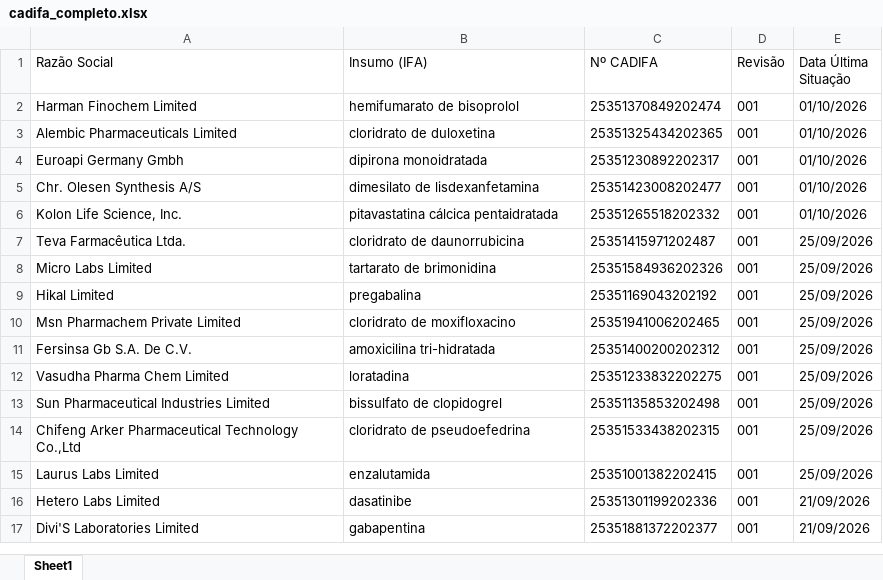
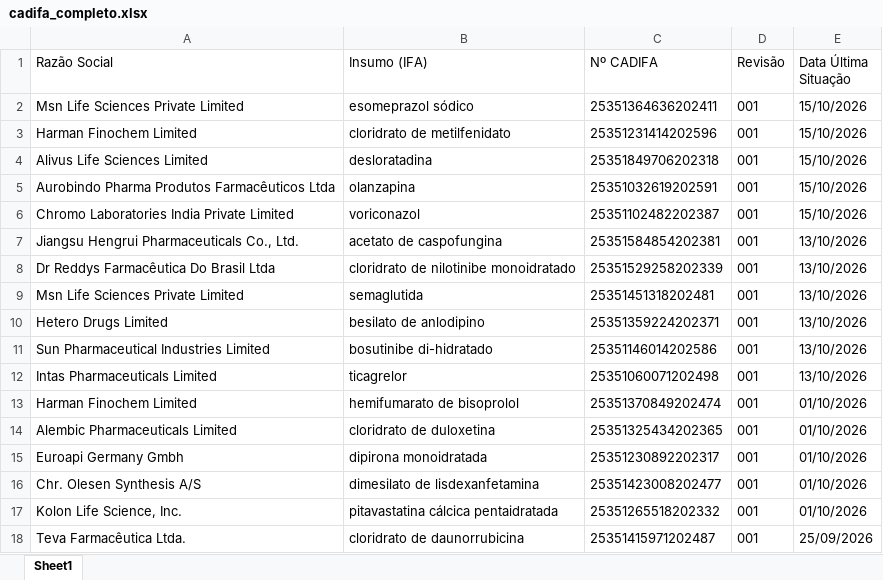
Before and after one commit to KarolineRuizxx/anvisa-cadifa-monitor, an Excel workbook: cadifa_completo.xlsx, sheet Sheet1, drawn as a sheet; only a part is shown; the shorter side is filled out with more unchanged rows; values as stored, in another font and other column widths than the file's, no borders; the diff names each change by its address in the sheet, - before the commit and + after, or states it on an @@ line.

```diff
--- a/cadifa_completo.xlsx (sheet Sheet1)
+++ b/cadifa_completo.xlsx (sheet Sheet1)
+row 2: Msn Life Sciences Private Limited | esomeprazol sódico | 25351364636202411 | 001 | 15/10/2026
+row 3: Harman Finochem Limited | cloridrato de metilfenidato | 25351231414202596 | 001 | 15/10/2026
+row 4: Alivus Life Sciences Limited | desloratadina | 25351849706202318 | 001 | 15/10/2026
+row 5: Aurobindo Pharma Produtos Farmacêuticos Ltda | olanzapina | 25351032619202591 | 001 | 15/10/2026
+row 6: Chromo Laboratories India Private Limited | voriconazol | 25351102482202387 | 001 | 15/10/2026
+row 7: Jiangsu Hengrui Pharmaceuticals Co., Ltd. | acetato de caspofungina | 25351584854202381 | 001 | 13/10/2026
+row 8: Dr Reddys Farmacêutica Do Brasil Ltda | cloridrato de nilotinibe monoidratado | 25351529258202339 | 001 | 13/10/2026
+row 9: Msn Life Sciences Private Limited | semaglutida | 25351451318202481 | 001 | 13/10/2026
+row 10: Hetero Drugs Limited | besilato de anlodipino | 25351359224202371 | 001 | 13/10/2026
+row 11: Sun Pharmaceutical Industries Limited | bosutinibe di-hidratado | 25351146014202586 | 001 | 13/10/2026
+row 12: Intas Pharmaceuticals Limited | ticagrelor | 25351060071202498 | 001 | 13/10/2026
```
Also changed, not shown: cadifa_completo_anterior.xlsx.
